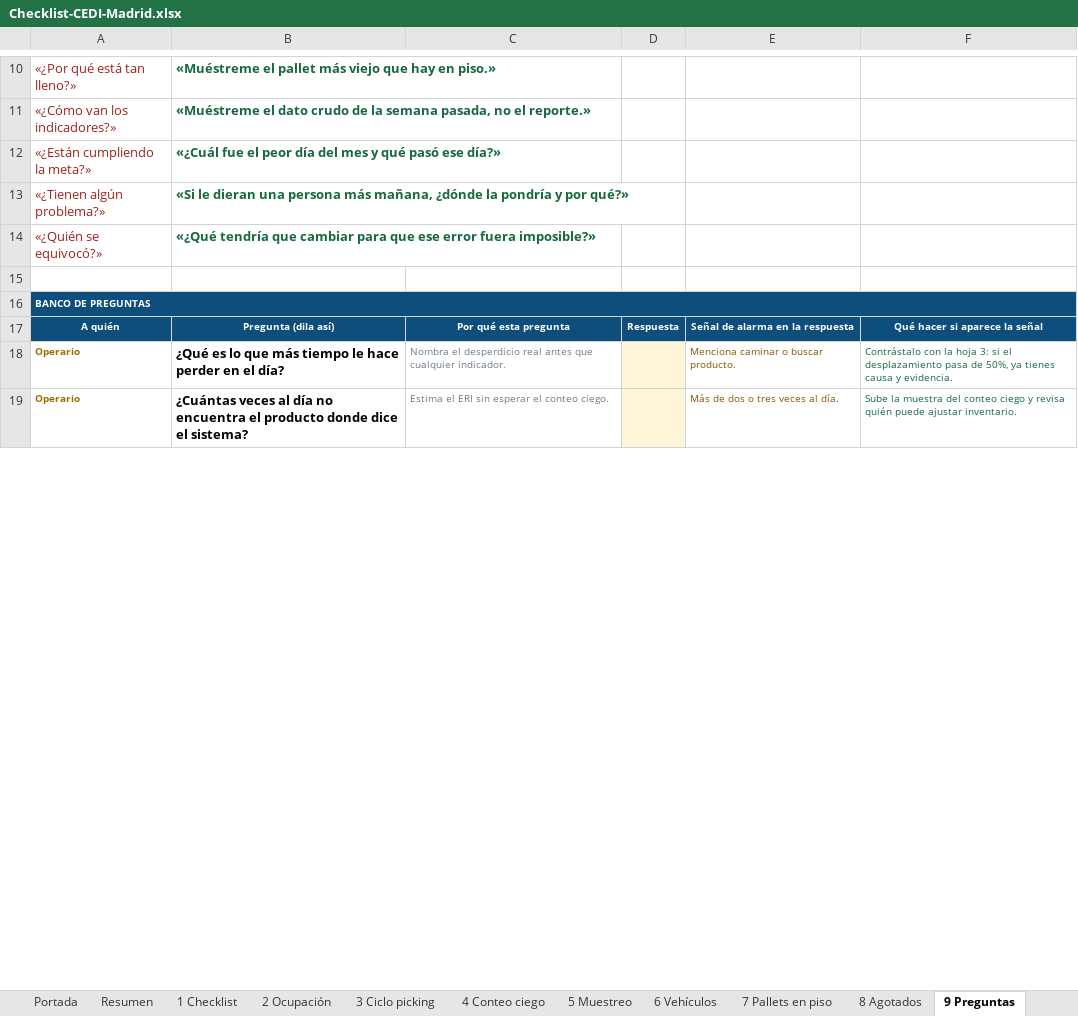
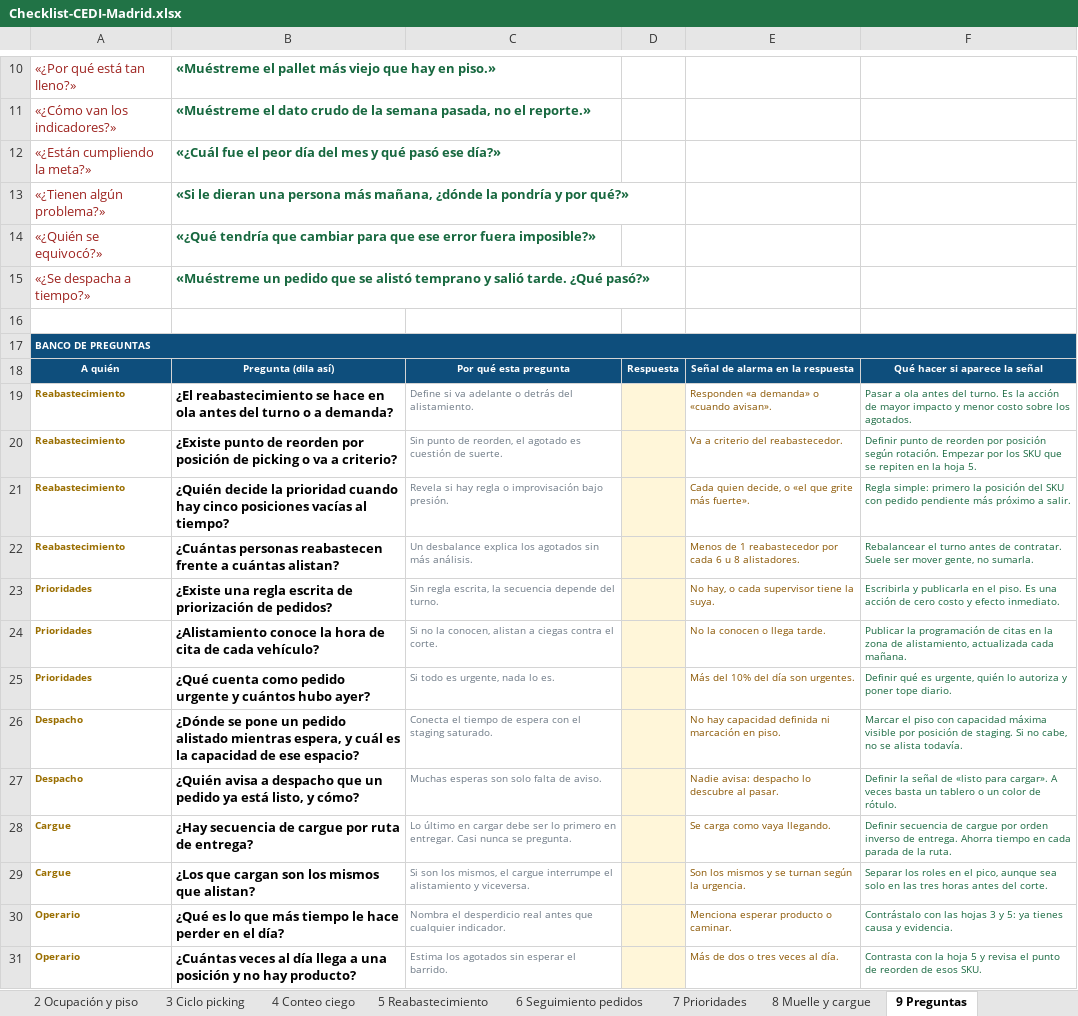
Before and after one commit to Camilohb82/hit-tracker, an Excel workbook: docs/Checklist-CEDI-Madrid.xlsx, sheet 9 Preguntas, drawn as a sheet; only a part is shown, gaps mark what is left out; values as stored, in another font and other column widths than the file's, no borders; addresses are those after the commit; the diff covers the shown part only; the diff names each change by its address in the sheet, - before the commit and + after, or states it on an @@ line.

```diff
--- a/docs/Checklist-CEDI-Madrid.xlsx (sheet 9 Preguntas)
+++ b/docs/Checklist-CEDI-Madrid.xlsx (sheet 9 Preguntas)
-sheet tab: 2 Ocupación
+sheet tab: 2 Ocupación y piso
-sheet tab: 5 Muestreo
+sheet tab: 5 Reabastecimiento
-sheet tab: 6 Vehículos
+sheet tab: 6 Seguimiento pedidos
-sheet tab: 7 Pallets en piso
+sheet tab: 7 Prioridades
-sheet tab: 8 Agotados
+sheet tab: 8 Muelle y cargue
+row 15: «¿Se despacha a tiempo?» | «Muéstreme un pedido que se alistó temprano y salió tarde. ¿Qué pasó?»
+row 19: Reabastecimiento | ¿El reabastecimiento se hace en ola antes del turno o a demanda? | Define si va adelante o detrás del alistamiento. |  | Responden «a demanda» o «cuando avisan». | Pasar a ola antes del turno. Es la acción de mayor impacto y menor costo sobre los agotados.
+row 20: Reabastecimiento | ¿Existe punto de reorden por posición de picking o va a criterio? | Sin punto de reorden, el agotado es cuestión de suerte. |  | Va a criterio del reabastecedor. | Definir punto de reorden por posición según rotación. Empezar por los SKU que se repiten en la hoja 5.
+row 21: Reabastecimiento | ¿Quién decide la prioridad cuando hay cinco posiciones vacías al tiempo? | Revela si hay regla o improvisación bajo presión. |  | Cada quien decide, o «el que grite más fuerte». | Regla simple: primero la posición del SKU con pedido pendiente más próximo a salir.
+row 22: Reabastecimiento | ¿Cuántas personas reabastecen frente a cuántas alistan? | Un desbalance explica los agotados sin más análisis. |  | Menos de 1 reabastecedor por cada 6 u 8 alistadores. | Rebalancear el turno antes de contratar. Suele ser mover gente, no sumarla.
+row 23: Prioridades | ¿Existe una regla escrita de priorización de pedidos? | Sin regla escrita, la secuencia depende del turno. |  | No hay, o cada supervisor tiene la suya. | Escribirla y publicarla en el piso. Es una acción de cero costo y efecto inmediato.
+row 24: Prioridades | ¿Alistamiento conoce la hora de cita de cada vehículo? | Si no la conocen, alistan a ciegas contra el corte. |  | No la conocen o llega tarde. | Publicar la programación de citas en la zona de alistamiento, actualizada cada mañana.
+row 25: Prioridades | ¿Qué cuenta como pedido urgente y cuántos hubo ayer? | Si todo es urgente, nada lo es. |  | Más del 10% del día son urgentes. | Definir qué es urgente, quién lo autoriza y poner tope diario.
+row 26: Despacho | ¿Dónde se pone un pedido alistado mientras espera, y cuál es la capacidad de ese espacio? | Conecta el tiempo de espera con el staging saturado. |  | No hay capacidad definida ni marcación en piso. | Marcar el piso con capacidad máxima visible por posición de staging. Si no cabe, no se alista todavía.
+row 27: Despacho | ¿Quién avisa a despacho que un pedido ya está listo, y cómo? | Muchas esperas son solo falta de aviso. |  | Nadie avisa: despacho lo descubre al pasar. | Definir la señal de «listo para cargar». A veces basta un tablero o un color de rótulo.
+row 28: Cargue | ¿Hay secuencia de cargue por ruta de entrega? | Lo último en cargar debe ser lo primero en entregar. Casi nunca se pregunta. |  | Se carga como vaya llegando. | Definir secuencia de cargue por orden inverso de entrega. Ahorra tiempo en cada parada de la ruta.
+row 29: Cargue | ¿Los que cargan son los mismos que alistan? | Si son los mismos, el cargue interrumpe el alistamiento y viceversa. |  | Son los mismos y se turnan según la urgencia. | Separar los roles en el pico, aunque sea solo en las tres horas antes del corte.
-E30: Menciona caminar o buscar producto.
+E30: Menciona esperar producto o caminar.
-F30: Contrástalo con la hoja 3: si el desplazamiento pasa de 50%, ya tienes…
+F30: Contrástalo con las hojas 3 y 5: ya tienes…
-B31: …al día no encuentra el producto donde dice el sistema?
+B31: …al día llega a una posición y no hay producto?
-C31: Estima el ERI sin esperar el conteo ciego.
+C31: Estima los agotados sin esperar el barrido.
-F31: Sube la muestra del conteo ciego y revisa quién puede ajustar inventario.
+F31: Contrasta con la hoja 5 y revisa el punto de reorden de esos SKU.
```
Also changed, not shown: 1 added row, 9 removed rows and 5 edited cells elsewhere in this sheet, sheet 5 Reabastecimiento, sheet 6 Seguimiento pedidos, sheet 7 Prioridades, sheet 8 Muelle y cargue, sheet 2 Ocupación y piso, sheet Glosario, 6 more sheets, formulas that keep their value, 1 other file.
